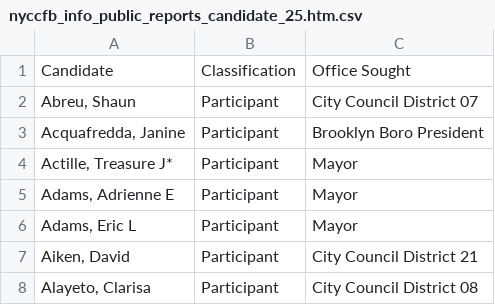
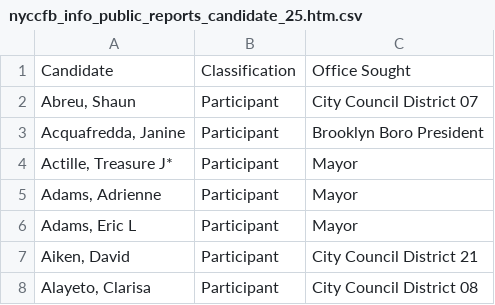
Before and after one commit to fedex1/campaign-tracker, a CSV file: nyccfb_info_public_reports_candidate_25.htm.csv, drawn as a sheet; only a part is shown.

```diff
--- a/nyccfb_info_public_reports_candidate_25.htm.csv
+++ b/nyccfb_info_public_reports_candidate_25.htm.csv
@@ -4,3 +4,3 @@ Candidate,Classification,Office Sought
 "Actille, Treasure J*",Participant,Mayor
-"Adams, Adrienne E",Participant,Mayor
+"Adams, Adrienne",Participant,Mayor
 "Adams, Eric L",Participant,Mayor
```
Also changed, not shown: committees.csv, nyccfb_info_public_reports_pclt_25.htm.csv, 1 other file.
